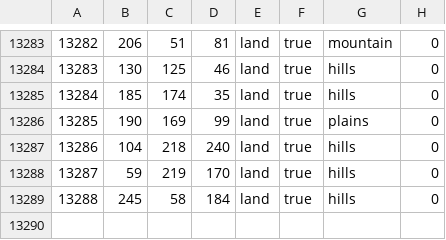
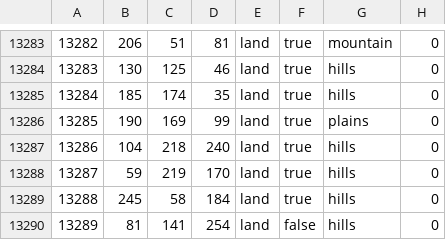
Before and after one commit to pieckenst/Cold-War--The-Iron-Curtain, a CSV file: Cold War Iron Curtain/map/definition.csv, drawn as a sheet; only a part is shown, gaps mark what is left out.

```diff
--- a/Cold War Iron Curtain/map/definition.csv
+++ b/Cold War Iron Curtain/map/definition.csv
@@ -13289 +13289,2 @@
 13288;245;58;184;land;true;hills;0
+13289;81;141;254;land;false;hills;0
```
Also changed, not shown: 6 other files.
